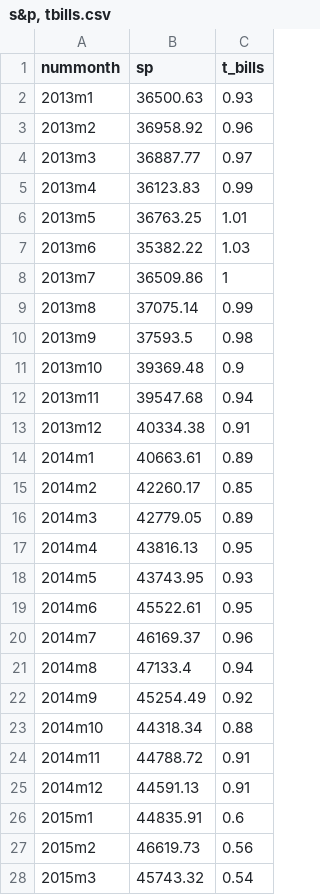
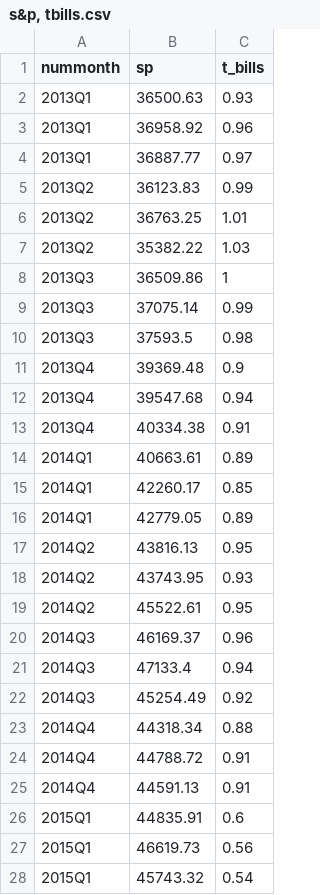
Before and after one commit to anahatkc/DataProject_526, a CSV file: Data/s&p, tbills.csv, drawn as a sheet; only a part is shown; the diff covers the shown part only.

```diff
--- a/Data/s&p, tbills.csv
+++ b/Data/s&p, tbills.csv
@@ -1,28 +1,28 @@
 nummonth,sp,t_bills
-2013m1,36500.63,0.93
-2013m2,36958.92,0.96
-2013m3,36887.77,0.97
-2013m4,36123.83,0.99
-2013m5,36763.25,1.01
-2013m6,35382.22,1.03
-2013m7,36509.86,1
-2013m8,37075.14,0.99
-2013m9,37593.5,0.98
-2013m10,39369.48,0.9
-2013m11,39547.68,0.94
-2013m12,40334.38,0.91
-2014m1,40663.61,0.89
-2014m2,42260.17,0.85
-2014m3,42779.05,0.89
-2014m4,43816.13,0.95
-2014m5,43743.95,0.93
-2014m6,45522.61,0.95
-2014m7,46169.37,0.96
-2014m8,47133.4,0.94
-2014m9,45254.49,0.92
-2014m10,44318.34,0.88
-2014m11,44788.72,0.91
-2014m12,44591.13,0.91
-2015m1,44835.91,0.6
-2015m2,46619.73,0.56
-2015m3,45743.32,0.54
+2013Q1,36500.63,0.93
+2013Q1,36958.92,0.96
+2013Q1,36887.77,0.97
+2013Q2,36123.83,0.99
+2013Q2,36763.25,1.01
+2013Q2,35382.22,1.03
+2013Q3,36509.86,1
+2013Q3,37075.14,0.99
+2013Q3,37593.5,0.98
+2013Q4,39369.48,0.9
+2013Q4,39547.68,0.94
+2013Q4,40334.38,0.91
+2014Q1,40663.61,0.89
+2014Q1,42260.17,0.85
+2014Q1,42779.05,0.89
+2014Q2,43816.13,0.95
+2014Q2,43743.95,0.93
+2014Q2,45522.61,0.95
+2014Q3,46169.37,0.96
+2014Q3,47133.4,0.94
+2014Q3,45254.49,0.92
+2014Q4,44318.34,0.88
+2014Q4,44788.72,0.91
+2014Q4,44591.13,0.91
+2015Q1,44835.91,0.6
+2015Q1,46619.73,0.56
+2015Q1,45743.32,0.54
```
Also changed, not shown: 93 edited cells elsewhere in this file, 2 other files.
